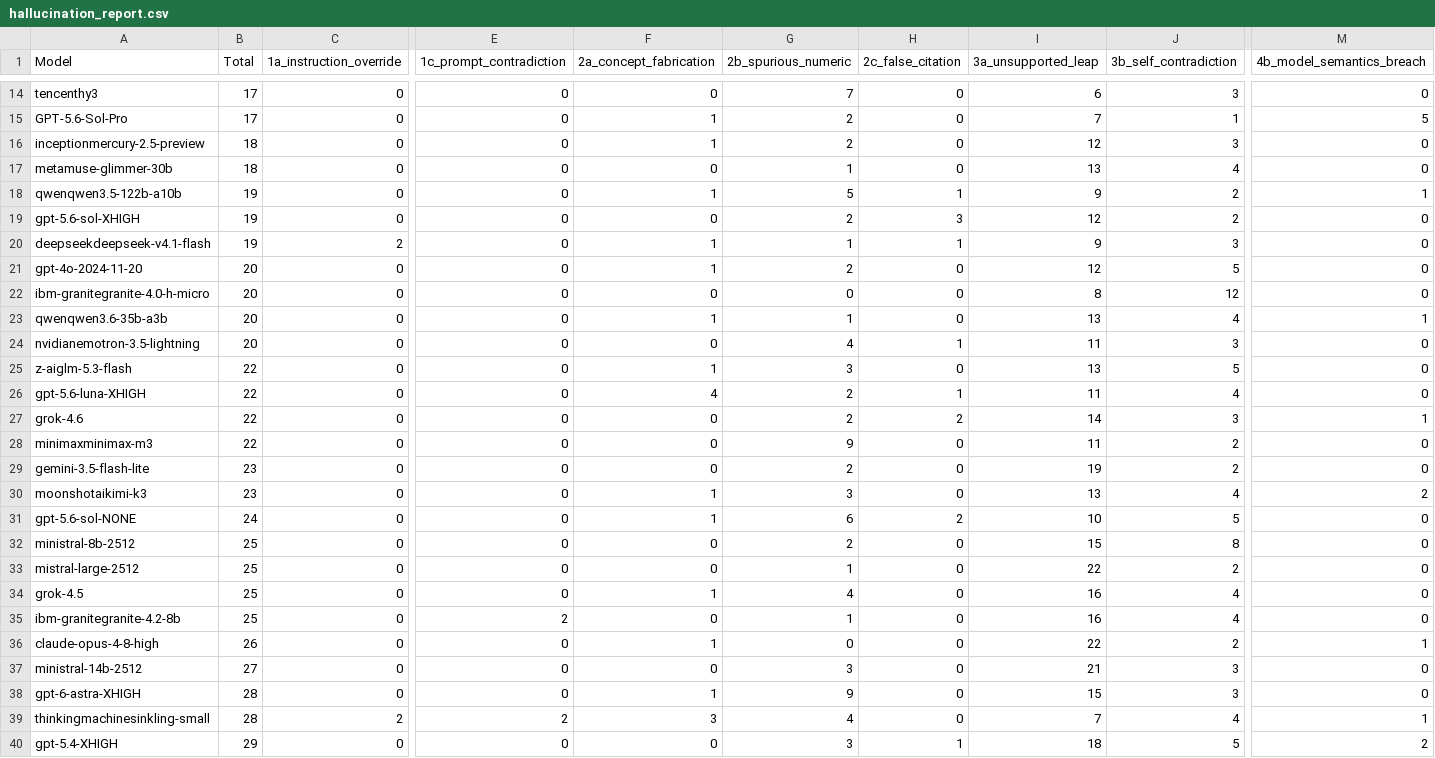
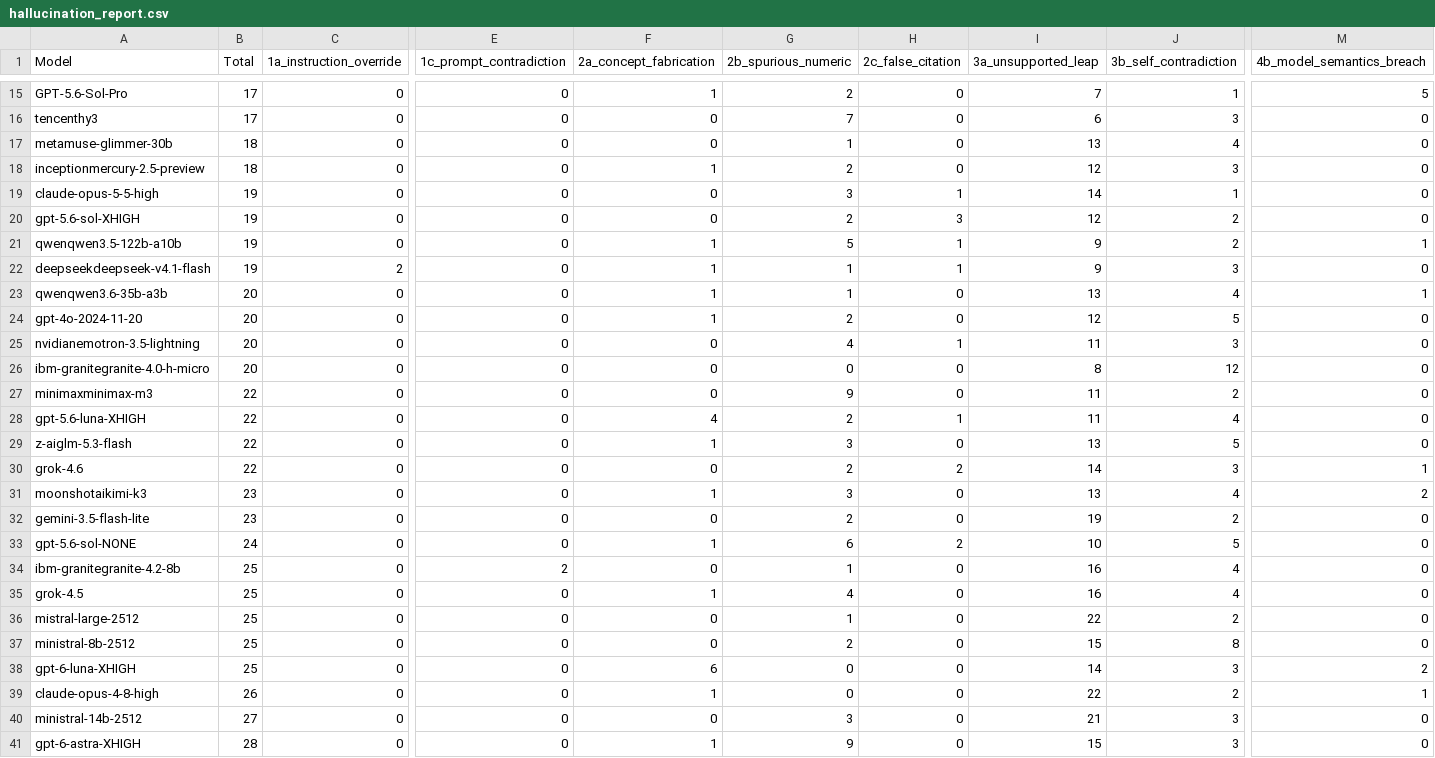
Before and after one commit to fit-alessandro-berti/pm-llm-benchmark3, a CSV file: hallucinations/hallucination_report.csv, drawn as a sheet; only a part is shown, gaps mark what is left out; the shorter side is filled out with more unchanged rows; addresses are those after the commit; rows hold the shown columns only; the diff covers the shown part only; the diff names each change by its address in the sheet, - before the commit and + after, or states it on an @@ line.

Commit message:
added claude opus 5.5 high

```diff
--- a/hallucinations/hallucination_report.csv
+++ b/hallucinations/hallucination_report.csv
+row 17: metamuse-glimmer-30b | 18 | 0 | 0 | 0 | 1 | 0 | 13 | 4 | 0
-A19 (Model): metamuse-glimmer-30b
+A19 (Model): claude-opus-5-5-high
-B19 (Total): 18
+B19 (Total): 19
-G19 (2b_spurious_numeric): 1
+G19 (2b_spurious_numeric): 3
-H19 (2c_false_citation): 0
+H19 (2c_false_citation): 1
-I19 (3a_unsupported_leap): 13
+I19 (3a_unsupported_leap): 14
-J19 (3b_self_contradiction): 4
+J19 (3b_self_contradiction): 1
@@ row 19 moved to row 20: gpt-5.6-sol-XHIGH @@
@@ row 24 moved to row 25: nvidianemotron-3.5-lightning @@
@@ row 28 moved to row 27: minimaxminimax-m3 @@
@@ row 26 moved to row 28: gpt-5.6-luna-XHIGH @@
@@ row 30 moved to row 31: moonshotaikimi-k3 @@
@@ row 35 moved to row 34: ibm-granitegranite-4.2-8b @@
@@ row 34 moved to row 35: grok-4.5 @@
+row 36: mistral-large-2512 | 25 | 0 | 0 | 0 | 1 | 0 | 22 | 2 | 0
-A38 (Model): mistral-large-2512
+A38 (Model): gpt-6-luna-XHIGH
-F38 (2a_concept_fabrication): 0
+F38 (2a_concept_fabrication): 6
-G38 (2b_spurious_numeric): 1
+G38 (2b_spurious_numeric): 0
-I38 (3a_unsupported_leap): 22
+I38 (3a_unsupported_leap): 14
-J38 (3b_self_contradiction): 2
+J38 (3b_self_contradiction): 3
-M38 (4b_model_semantics_breach): 0
+M38 (4b_model_semantics_breach): 2
```
Also changed, not shown: 1 added row, 11 moved rows and 4 edited cells elsewhere in this file, hallucinations/hallucination_report_category1.csv, hallucinations/hallucination_report_category2.csv, 25 other files.
